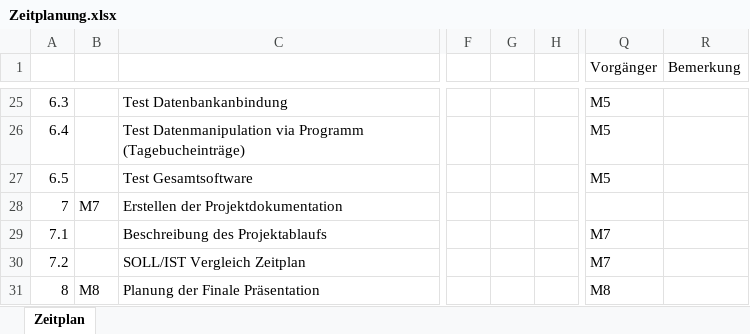
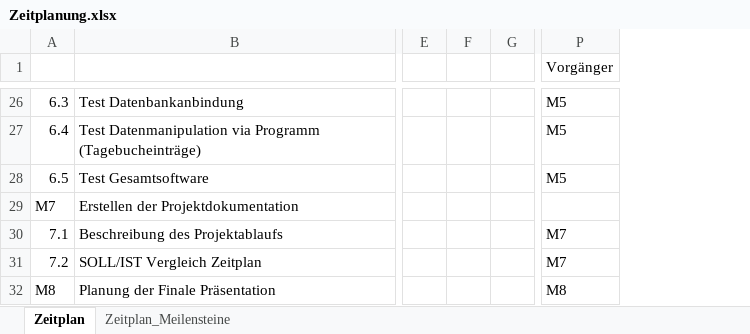
Before and after one commit to Tom-Grassmann/emi.diary-app, an Excel workbook: project_planning/Zeitplanung.xlsx, sheet Zeitplan, drawn as a sheet; only a part is shown, gaps mark what is left out; values as stored, in another font and other column widths than the file's, no cell formats; removed rows and columns are numbered as before the commit, all else as after; the diff covers the shown part only; the diff names each change by its address in the sheet, - before the commit and + after, or states it on an @@ line.

Commit message:
Zeitplan.png for presentation

```diff
--- a/project_planning/Zeitplanung.xlsx (sheet Zeitplan)
+++ b/project_planning/Zeitplanung.xlsx (sheet Zeitplan)
+sheet tab: Zeitplan_Meilensteine
-column B, rows 28-31: M7 |  |  | M8
-column G, empty
+column F, empty
-column R (Bemerkung), empty
-A29: 7
+A29: M7
-A32: 8
+A32: M8
```
Also changed, not shown: 1 added row and 12 edited cells elsewhere in this sheet, cell formats, 8 other files.
